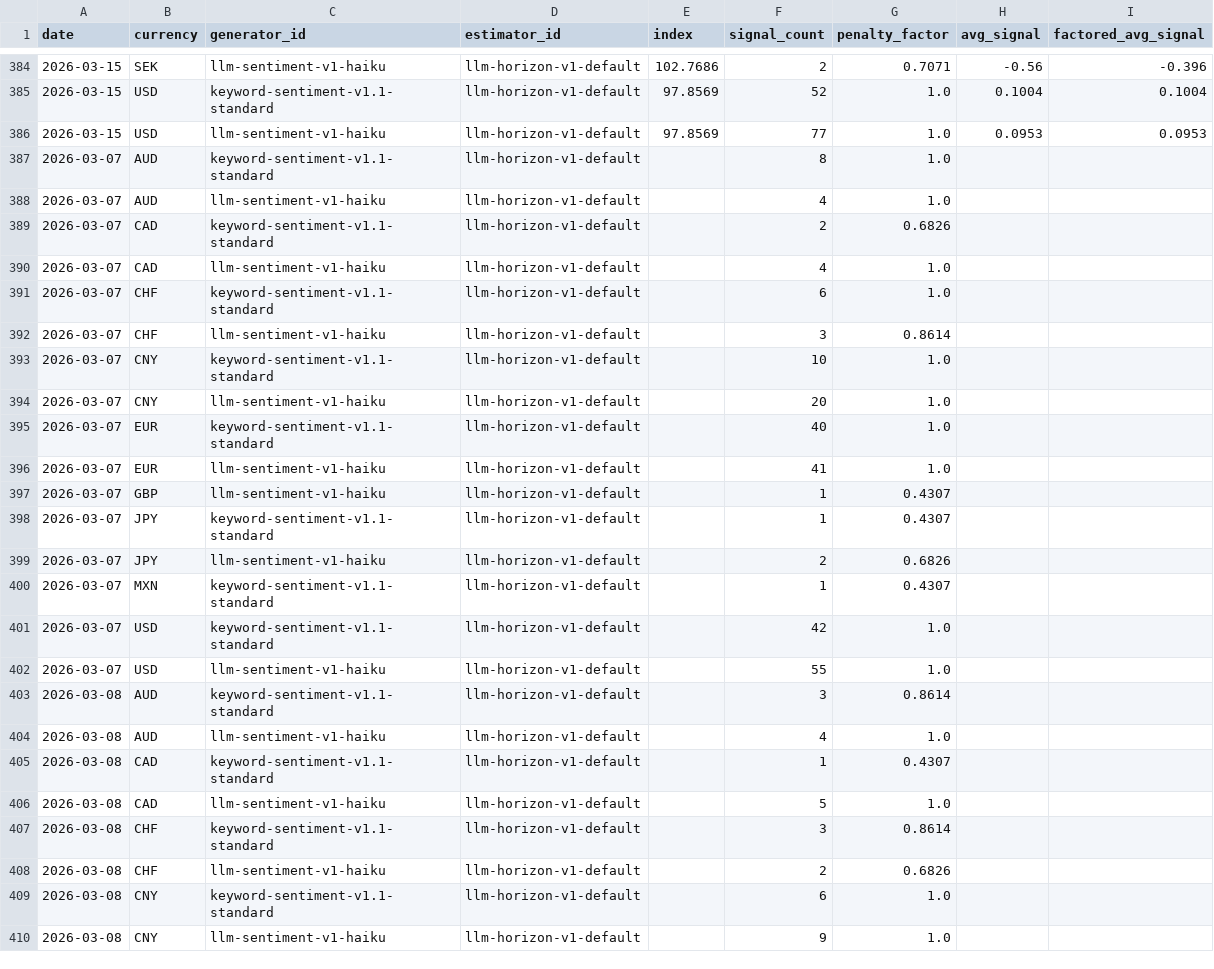
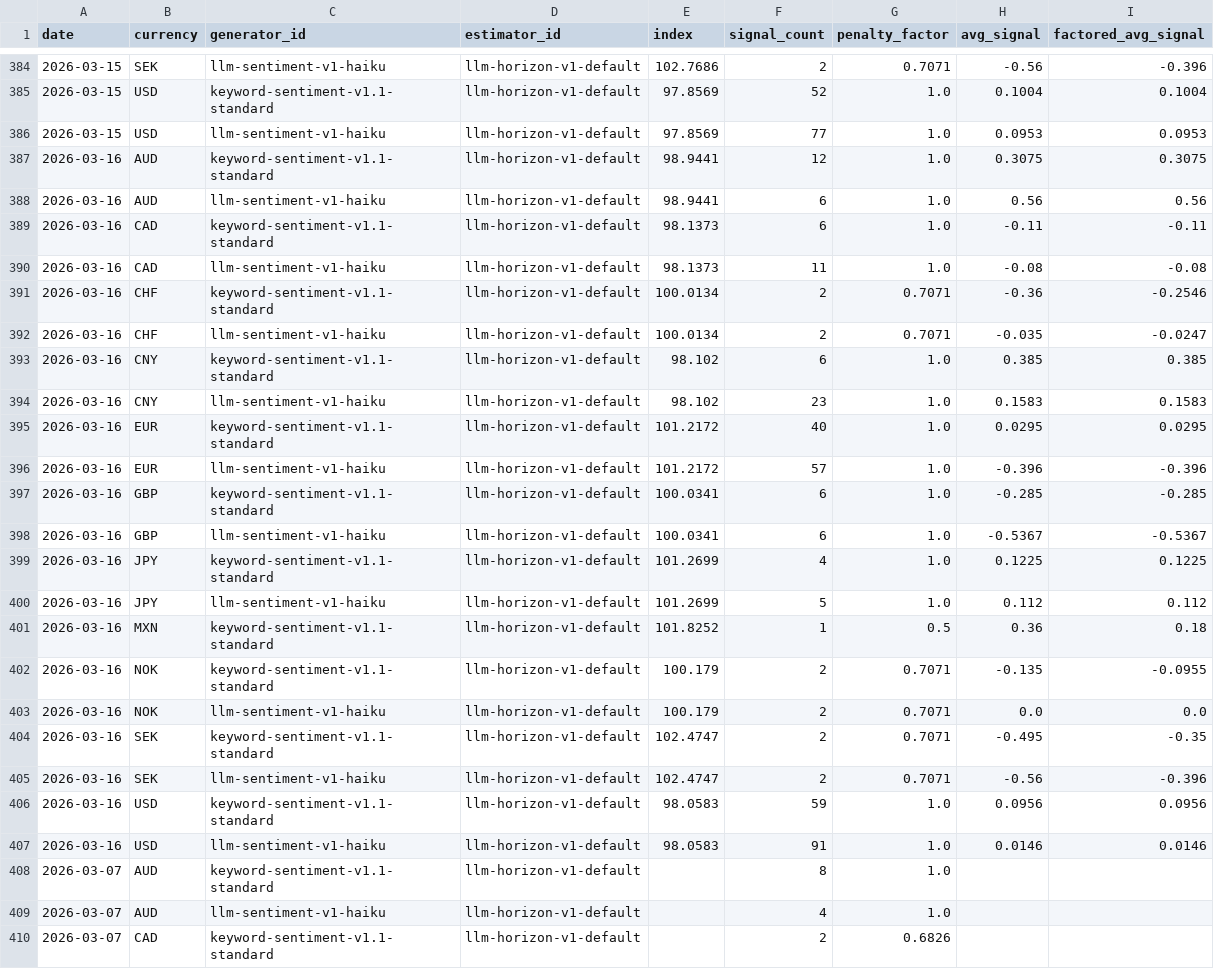
Before and after one commit to michaeldowd2/nanopages, a CSV file: fx-dashboard/site_data/step7_aggregated_signals.csv, drawn as a sheet; only a part is shown, gaps mark what is left out; the shorter side is filled out with more unchanged rows.

```diff
--- a/fx-dashboard/site_data/step7_aggregated_signals.csv
+++ b/fx-dashboard/site_data/step7_aggregated_signals.csv
@@ -386,2 +386,23 @@ date,currency,generator_id,estimator_id,index,signal_count,penalty_factor,avg_si
 2026-03-15,USD,llm-sentiment-v1-haiku,llm-horizon-v1-default,97.8569,77,1.0,0.0953,0.0953
+2026-03-16,AUD,keyword-sentiment-v1.1-standard,llm-horizon-v1-default,98.9441,12,1.0,0.3075,0.3075
+2026-03-16,AUD,llm-sentiment-v1-haiku,llm-horizon-v1-default,98.9441,6,1.0,0.56,0.56
+2026-03-16,CAD,keyword-sentiment-v1.1-standard,llm-horizon-v1-default,98.1373,6,1.0,-0.11,-0.11
+2026-03-16,CAD,llm-sentiment-v1-haiku,llm-horizon-v1-default,98.1373,11,1.0,-0.08,-0.08
+2026-03-16,CHF,keyword-sentiment-v1.1-standard,llm-horizon-v1-default,100.0134,2,0.7071,-0.36,-0.2546
+2026-03-16,CHF,llm-sentiment-v1-haiku,llm-horizon-v1-default,100.0134,2,0.7071,-0.035,-0.0247
+2026-03-16,CNY,keyword-sentiment-v1.1-standard,llm-horizon-v1-default,98.102,6,1.0,0.385,0.385
+2026-03-16,CNY,llm-sentiment-v1-haiku,llm-horizon-v1-default,98.102,23,1.0,0.1583,0.1583
+2026-03-16,EUR,keyword-sentiment-v1.1-standard,llm-horizon-v1-default,101.2172,40,1.0,0.0295,0.0295
+2026-03-16,EUR,llm-sentiment-v1-haiku,llm-horizon-v1-default,101.2172,57,1.0,-0.396,-0.396
+2026-03-16,GBP,keyword-sentiment-v1.1-standard,llm-horizon-v1-default,100.0341,6,1.0,-0.285,-0.285
+2026-03-16,GBP,llm-sentiment-v1-haiku,llm-horizon-v1-default,100.0341,6,1.0,-0.5367,-0.5367
+2026-03-16,JPY,keyword-sentiment-v1.1-standard,llm-horizon-v1-default,101.2699,4,1.0,0.1225,0.1225
+2026-03-16,JPY,llm-sentiment-v1-haiku,llm-horizon-v1-default,101.2699,5,1.0,0.112,0.112
+2026-03-16,MXN,keyword-sentiment-v1.1-standard,llm-horizon-v1-default,101.8252,1,0.5,0.36,0.18
+2026-03-16,NOK,keyword-sentiment-v1.1-standard,llm-horizon-v1-default,100.179,2,0.7071,-0.135,-0.0955
+2026-03-16,NOK,llm-sentiment-v1-haiku,llm-horizon-v1-default,100.179,2,0.7071,0.0,0.0
+2026-03-16,SEK,keyword-sentiment-v1.1-standard,llm-horizon-v1-default,102.4747,2,0.7071,-0.495,-0.35
+2026-03-16,SEK,llm-sentiment-v1-haiku,llm-horizon-v1-default,102.4747,2,0.7071,-0.56,-0.396
+2026-03-16,USD,keyword-sentiment-v1.1-standard,llm-horizon-v1-default,98.0583,59,1.0,0.0956,0.0956
+2026-03-16,USD,llm-sentiment-v1-haiku,llm-horizon-v1-default,98.0583,91,1.0,0.0146,0.0146
 2026-03-07,AUD,keyword-sentiment-v1.1-standard,llm-horizon-v1-default,,8,1.0,,
```
Also changed, not shown: fx-dashboard/site_data/step1_exchange_rates_matrix.csv, fx-dashboard/site_data/step2_indices.csv, 8 other files.
